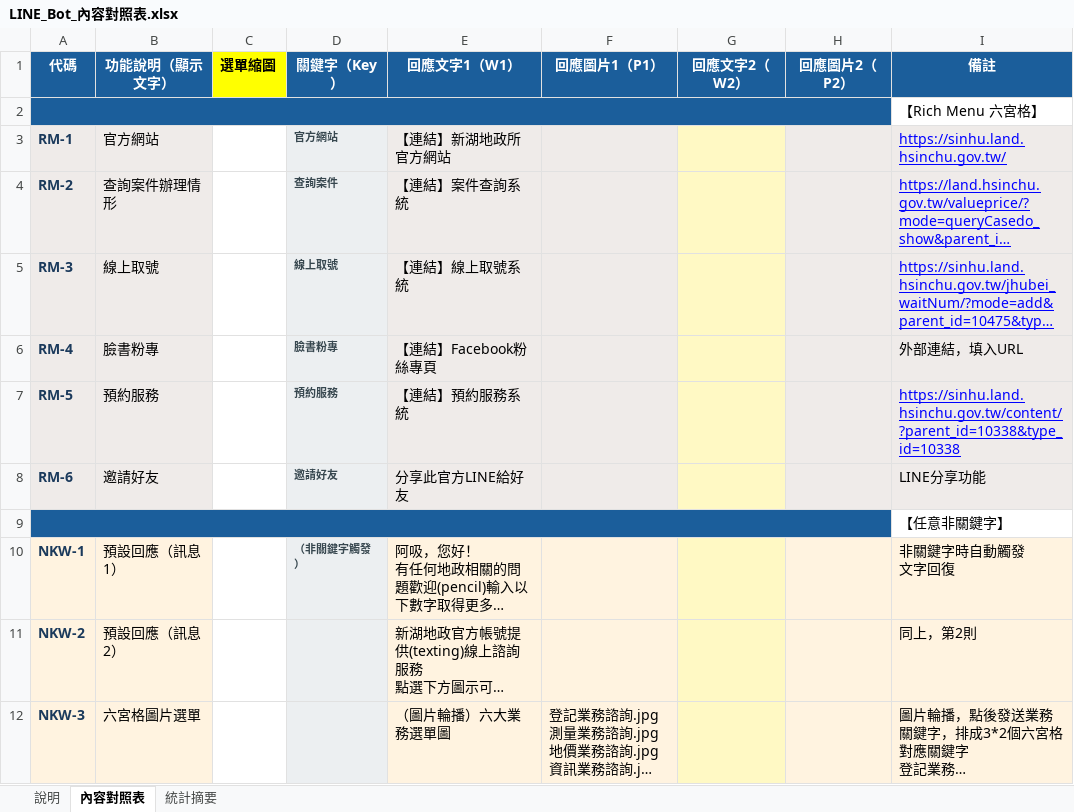
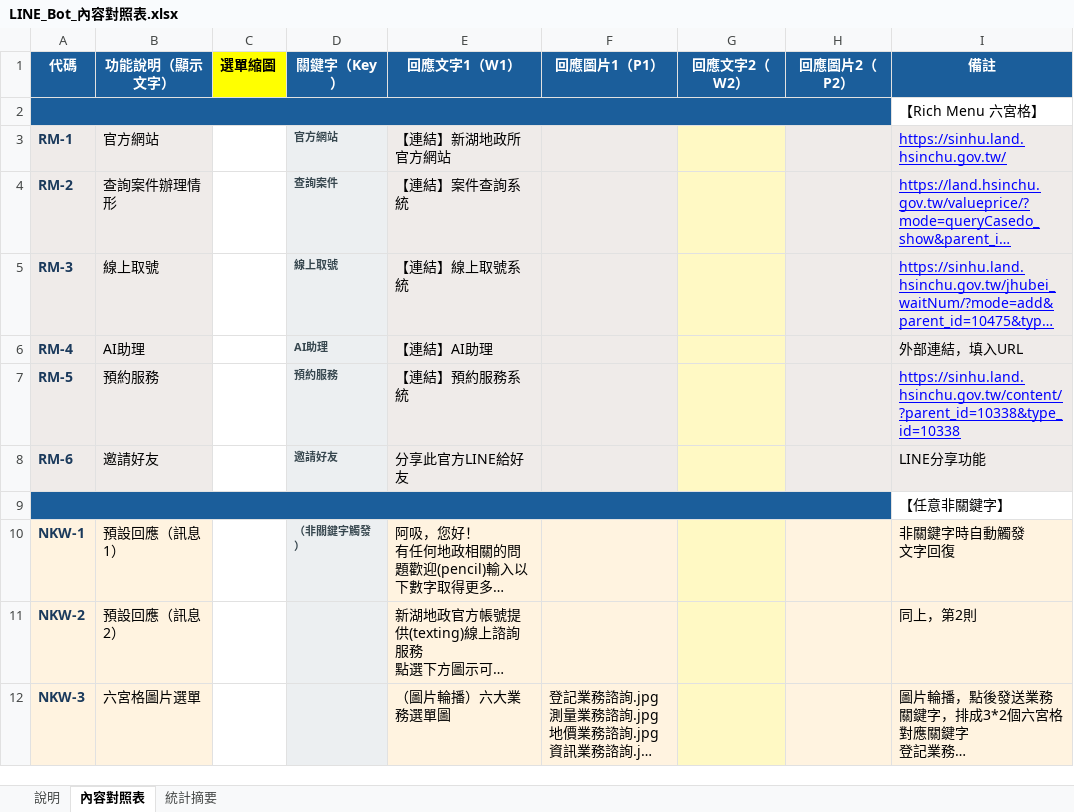
Before and after one commit to jb10011250/linebot-xhu, an Excel workbook: LINE_Bot_內容對照表.xlsx, sheet 內容對照表, drawn as a sheet; only a part is shown; long unchanged cells end in …; values as stored, in another font and other column widths than the file's, no borders; the diff names each change by its address in the sheet, - before the commit and + after, or states it on an @@ line.

```diff
--- a/LINE_Bot_內容對照表.xlsx (sheet 內容對照表)
+++ b/LINE_Bot_內容對照表.xlsx (sheet 內容對照表)
-B6 (功能說明（顯示文字）): 臉書粉專
+B6 (功能說明（顯示文字）): AI助理
-D6 (關鍵字（Key）): 臉書粉專
+D6 (關鍵字（Key）): AI助理
-E6 (回應文字1（W1）): 【連結】Facebook粉絲專頁
+E6 (回應文字1（W1）): 【連結】AI助理
```
Also changed, not shown: 29 other files.
